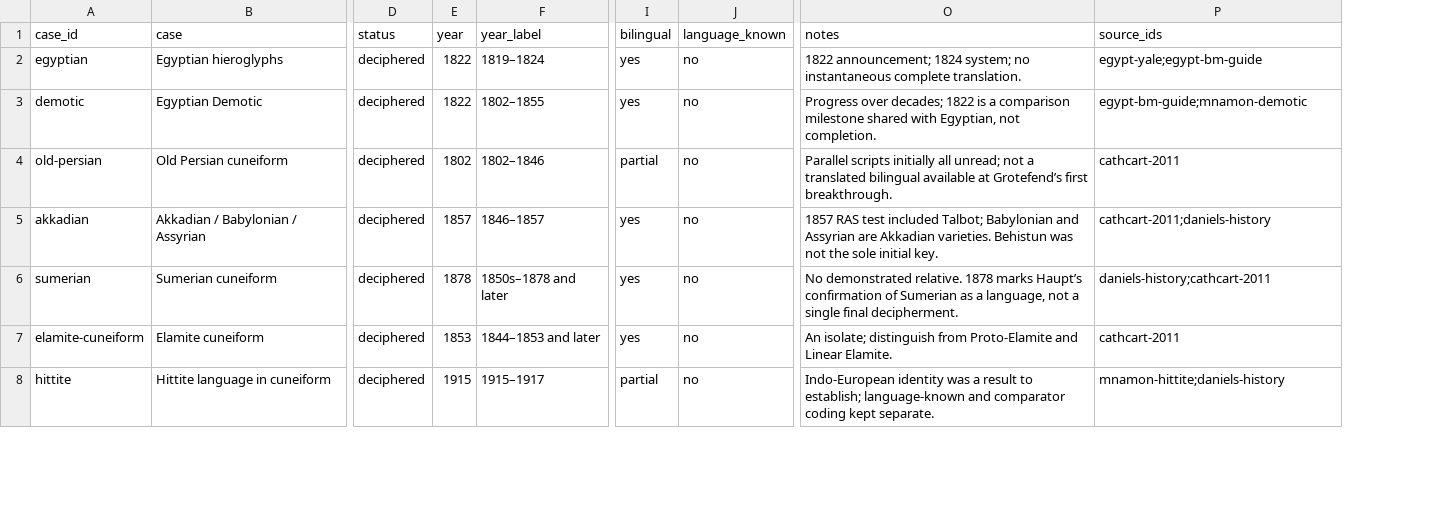
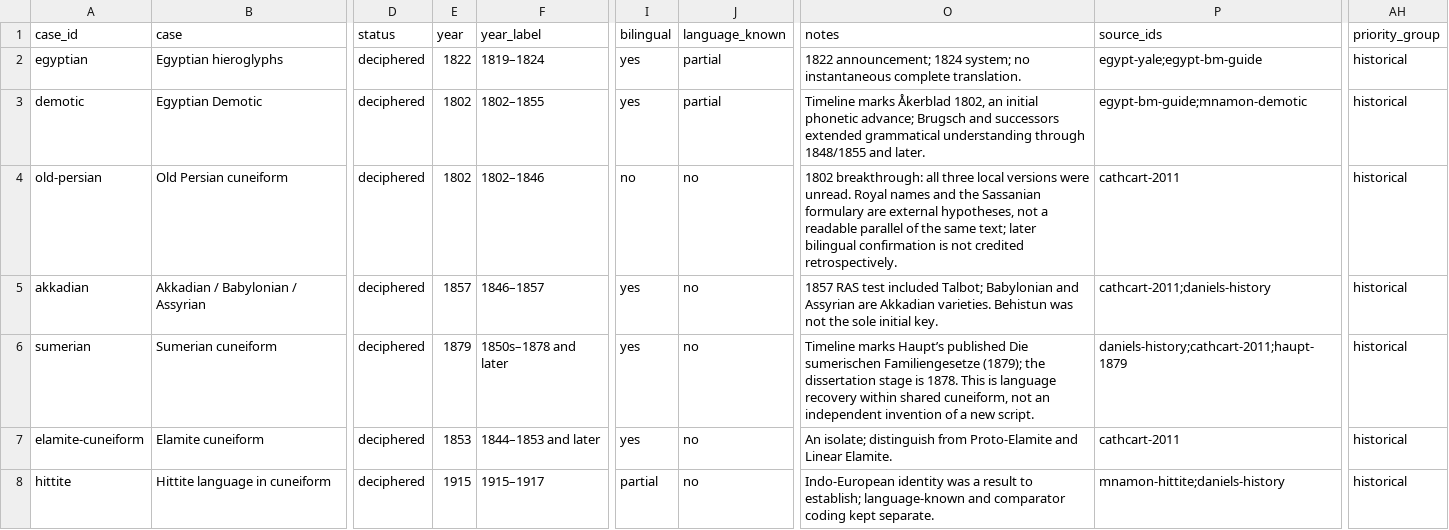
Before and after one commit to techczech/research-snacks-data, a CSV file: snacks/2026-11-19-decipherment-methods-and-agents/data/decipherment-cases.csv, drawn as a sheet; only a part is shown, gaps mark what is left out; the diff covers the shown part only; the diff names each change by its address in the sheet, - before the commit and + after, or states it on an @@ line.

```diff
--- a/snacks/2026-11-19-decipherment-methods-and-agents/data/decipherment-cases.csv
+++ b/snacks/2026-11-19-decipherment-methods-and-agents/data/decipherment-cases.csv
+column AH (priority_group), rows 2-8: all historical
-J2:J3 (language_known): no
+J2:J3 (language_known): partial
-E3 (year): 1822
+E3 (year): 1802
-O3 (notes): Progress over decades; 1822 is a comparison milestone shared with Egyptian, not completion.
+O3 (notes): Timeline marks Åkerblad 1802, an initial phonetic advance; Brugsch and successors extended grammatical understanding through 1848/1855 and later.
-I4 (bilingual): partial
+I4 (bilingual): no
-O4 (notes): Parallel scripts initially all unread; not a translated bilingual available at Grotefend’s first breakthrough.
+O4 (notes): 1802 breakthrough: all three local versions were unread. Royal names and the Sassanian formulary are external hypotheses, not a readable parallel of the same text; later bilingual confirmation is not credited retrospectively.
-E6 (year): 1878
+E6 (year): 1879
-O6 (notes): No demonstrated relative. 1878 marks Haupt’s confirmation of Sumerian as a language, not a single final decipherment.
+O6 (notes): Timeline marks Haupt’s published Die sumerischen Familiengesetze (1879); the dissertation stage is 1878. This is language recovery within shared cuneiform, not an independent invention of a new script.
-P6 (source_ids): daniels-history;cathcart-2011
+P6 (source_ids): daniels-history;cathcart-2011;haupt-1879
```
Also changed, not shown: 2 added rows and 61 edited cells elsewhere in this file, snacks/2026-11-19-decipherment-methods-and-agents/charts/3-open-preconditions.csv, snacks/2026-11-19-decipherment-methods-and-agents/charts/4-agent-priorities.csv, 28 other files.
